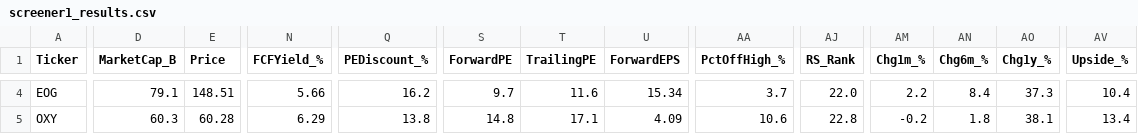
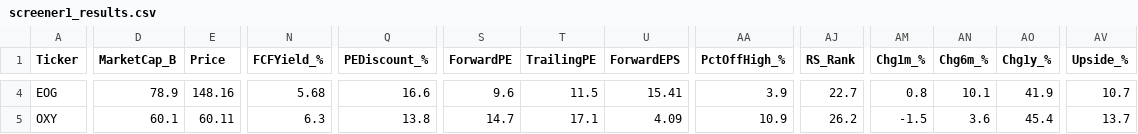
Before and after one commit to dabdi7786-blip/screener-bot, a CSV file: screener1_results.csv, drawn as a sheet; only a part is shown, gaps mark what is left out; the diff covers the shown part only; the diff names each change by its address in the sheet, - before the commit and + after, or states it on an @@ line.

```diff
--- a/screener1_results.csv
+++ b/screener1_results.csv
-D4 (MarketCap_B): 79.1
+D4 (MarketCap_B): 78.9
-E4 (Price): 148.51
+E4 (Price): 148.16
-N4 (FCFYield_%): 5.66
+N4 (FCFYield_%): 5.68
-Q4 (PEDiscount_%): 16.2
+Q4 (PEDiscount_%): 16.6
-S4 (ForwardPE): 9.7
+S4 (ForwardPE): 9.6
-T4 (TrailingPE): 11.6
+T4 (TrailingPE): 11.5
-U4 (ForwardEPS): 15.34
+U4 (ForwardEPS): 15.41
-AA4 (PctOffHigh_%): 3.7
+AA4 (PctOffHigh_%): 3.9
-AJ4 (RS_Rank): 22.0
+AJ4 (RS_Rank): 22.7
-AM4 (Chg1m_%): 2.2
+AM4 (Chg1m_%): 0.8
-AN4 (Chg6m_%): 8.4
+AN4 (Chg6m_%): 10.1
-AO4 (Chg1y_%): 37.3
+AO4 (Chg1y_%): 41.9
-AV4 (Upside_%): 10.4
+AV4 (Upside_%): 10.7
-D5 (MarketCap_B): 60.3
+D5 (MarketCap_B): 60.1
-E5 (Price): 60.28
+E5 (Price): 60.11
-N5 (FCFYield_%): 6.29
+N5 (FCFYield_%): 6.3
-S5 (ForwardPE): 14.8
+S5 (ForwardPE): 14.7
-AA5 (PctOffHigh_%): 10.6
+AA5 (PctOffHigh_%): 10.9
-AJ5 (RS_Rank): 22.8
+AJ5 (RS_Rank): 26.2
-AM5 (Chg1m_%): -0.2
+AM5 (Chg1m_%): -1.5
-AN5 (Chg6m_%): 1.8
+AN5 (Chg6m_%): 3.6
-AO5 (Chg1y_%): 38.1
+AO5 (Chg1y_%): 45.4
-AV5 (Upside_%): 13.4
+AV5 (Upside_%): 13.7
```
Also changed, not shown: 1 removed row and 110 edited cells elsewhere in this file, screener2_results.csv, screener3_results.csv, 3 other files.
